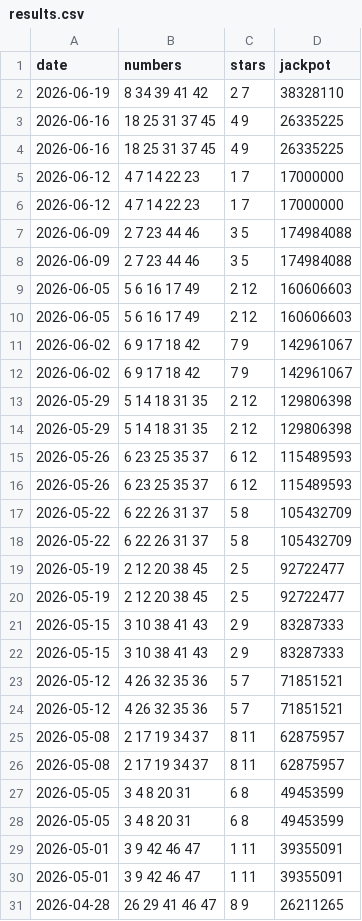
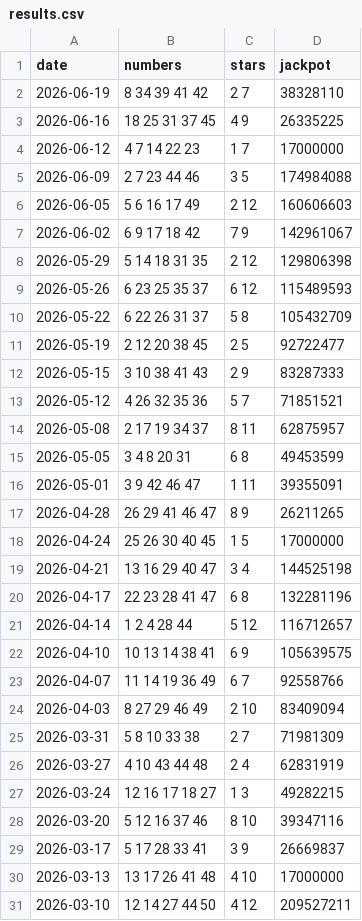
Before and after one commit to pmreis/emobility, a CSV file: data/outputs/results.csv, drawn as a sheet; only a part is shown; the shorter side is filled out with more unchanged rows; the diff covers the shown part only.

```diff
--- a/data/outputs/results.csv
+++ b/data/outputs/results.csv
@@ -3,28 +3,14 @@ date,numbers,stars,jackpot
 2026-06-16,18 25 31 37 45,4 9,26335225
-2026-06-16,18 25 31 37 45,4 9,26335225
-2026-06-12,4 7 14 22 23,1 7,17000000
 2026-06-12,4 7 14 22 23,1 7,17000000
 2026-06-09,2 7 23 44 46,3 5,174984088
-2026-06-09,2 7 23 44 46,3 5,174984088
-2026-06-05,5 6 16 17 49,2 12,160606603
 2026-06-05,5 6 16 17 49,2 12,160606603
 2026-06-02,6 9 17 18 42,7 9,142961067
-2026-06-02,6 9 17 18 42,7 9,142961067
-2026-05-29,5 14 18 31 35,2 12,129806398
 2026-05-29,5 14 18 31 35,2 12,129806398
 2026-05-26,6 23 25 35 37,6 12,115489593
-2026-05-26,6 23 25 35 37,6 12,115489593
-2026-05-22,6 22 26 31 37,5 8,105432709
 2026-05-22,6 22 26 31 37,5 8,105432709
 2026-05-19,2 12 20 38 45,2 5,92722477
-2026-05-19,2 12 20 38 45,2 5,92722477
-2026-05-15,3 10 38 41 43,2 9,83287333
 2026-05-15,3 10 38 41 43,2 9,83287333
 2026-05-12,4 26 32 35 36,5 7,71851521
-2026-05-12,4 26 32 35 36,5 7,71851521
-2026-05-08,2 17 19 34 37,8 11,62875957
 2026-05-08,2 17 19 34 37,8 11,62875957
 2026-05-05,3 4 8 20 31,6 8,49453599
-2026-05-05,3 4 8 20 31,6 8,49453599
-2026-05-01,3 9 42 46 47,1 11,39355091
 2026-05-01,3 9 42 46 47,1 11,39355091
```
Also changed, not shown: 34 removed rows elsewhere in this file, 1 other file.
